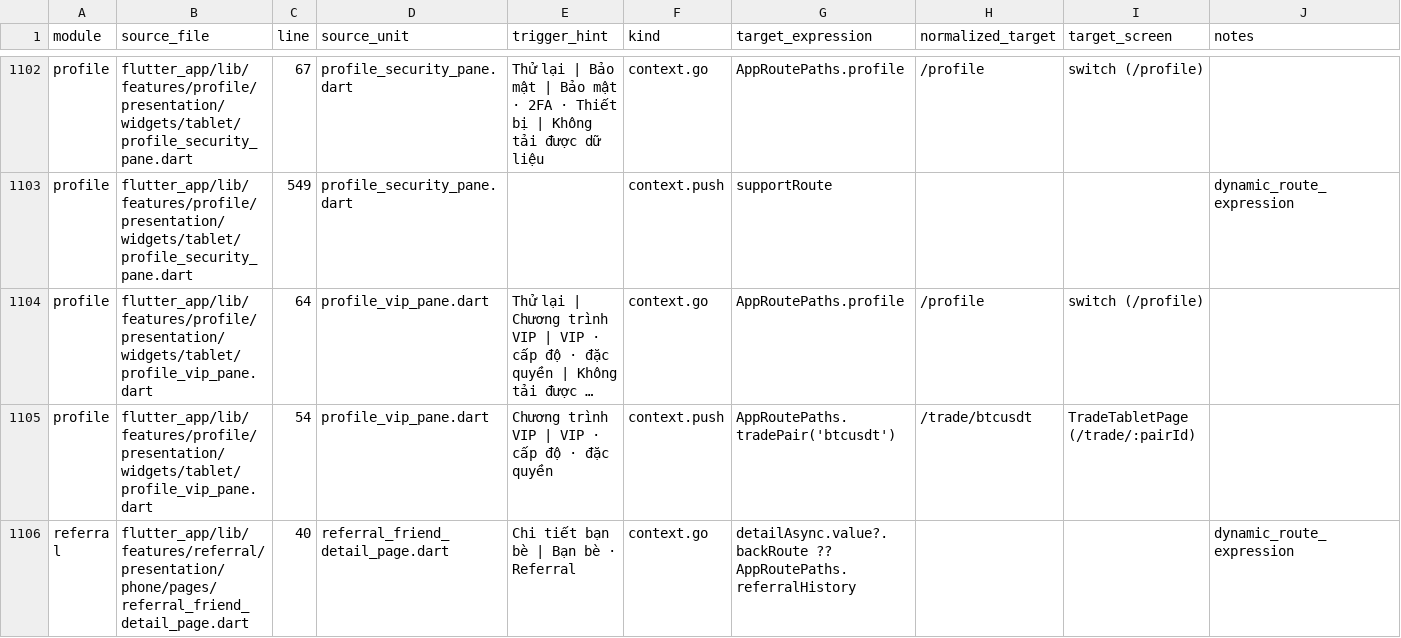
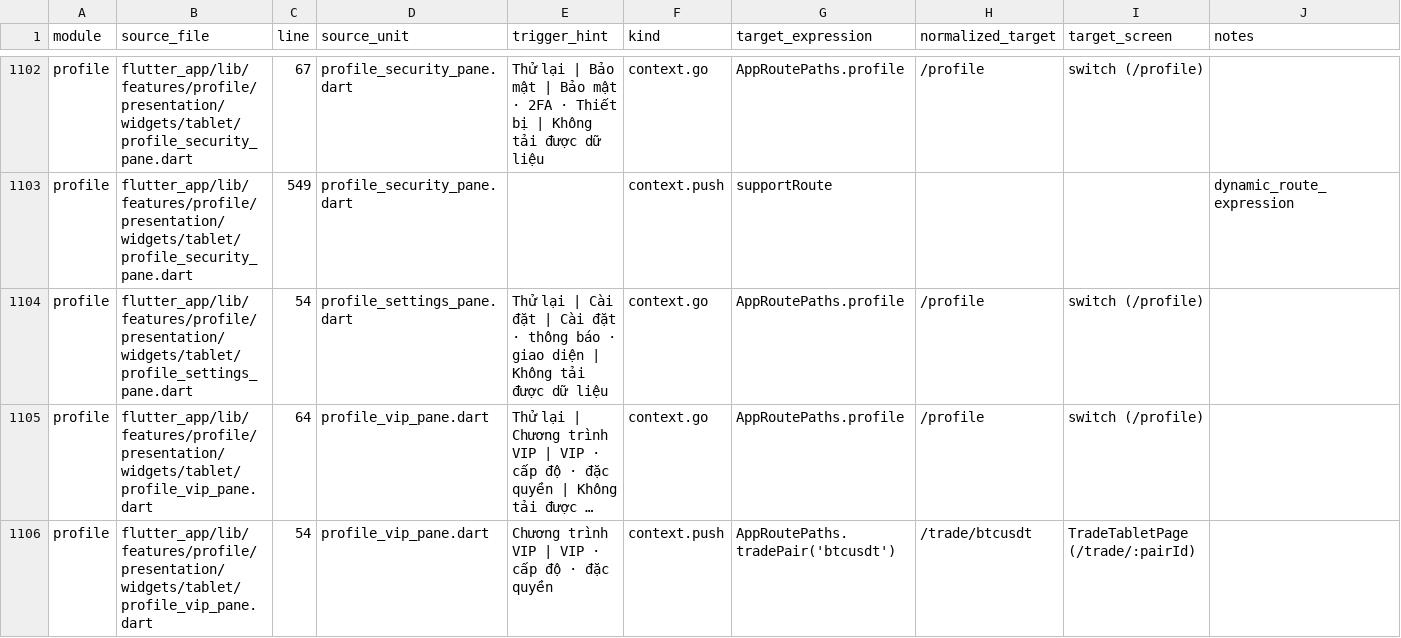
Before and after one commit to LonelyTraderBay/vittrade-flutter, a CSV file: docs/02_FLUTTER_MIGRATION/audits/VitTrade-Screen-Navigation-Edges.csv, drawn as a sheet; only a part is shown, gaps mark what is left out; the shorter side is filled out with more unchanged rows; long unchanged cells end in …; the diff names each change by its address in the sheet, - before the commit and + after, or states it on an @@ line.

Commit message:
Port pane Cài đặt tablet (SC-160) thay placeholder, kèm test persist
ProfileSettingsPane: port public nội dung SettingsPage phone (chip đơn vị
tiền, danh sách ngôn ngữ, toggle bảo mật giao dịch + thông báo, card thông
tin ứng dụng) vào ProfilePaneScaffold theo R2 — phone part family giữ
nguyên. State local + persist KeyValueStore theo đúng logic GĐ4-F1 của
phone; card viền token chuẩn (không tăng baseline duplicate widget nhờ đổi
tên _SettingsToggleRow).

Đăng ký _NoHeaderDecision cho 7 pane tablet sắp port trong audit visual
archetype (cùng lý do master-detail như 3 pane đã có) để các lô sau không
đụng lại. Regen đầy đủ audit artifacts.

Kiểm chứng: preflight_check PASS toàn bộ (P1-P4, full suite 3793 test).

```diff
--- a/docs/02_FLUTTER_MIGRATION/audits/VitTrade-Screen-Navigation-Edges.csv
+++ b/docs/02_FLUTTER_MIGRATION/audits/VitTrade-Screen-Navigation-Edges.csv
+row 1104: profile | flutter_app/lib/features/profile/presentation/widgets/tablet/profile_settings_pane.dart | 54 | profile_settings_pane.dart | Thử lại | Cài đặt | Cài đặt · thông báo · giao diện | Không tải được dữ liệu | context.go | AppRoutePaths.profile | /profile | switch (/profile)
```
Also changed, not shown: docs/02_FLUTTER_MIGRATION/audits/VitTrade-Card-Tile-Audit.csv, docs/02_FLUTTER_MIGRATION/audits/VitTrade-Design-Token-Consistency-Audit.csv, 20 other files.
